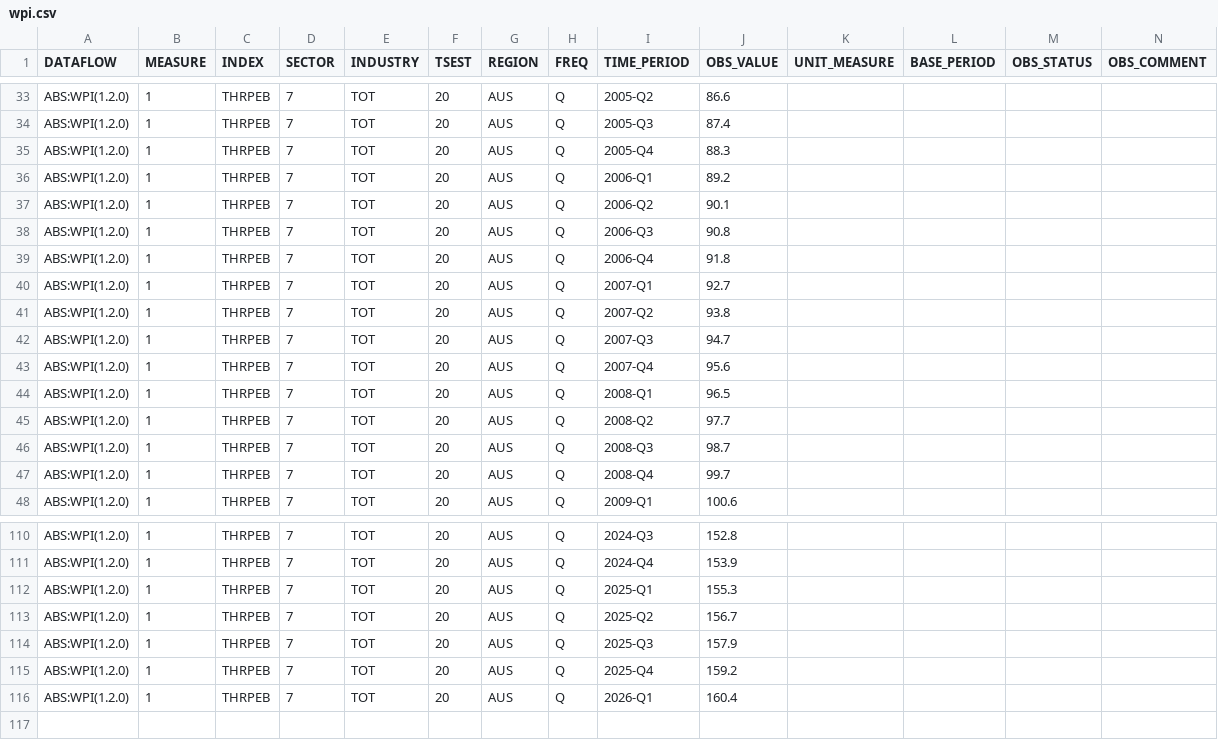
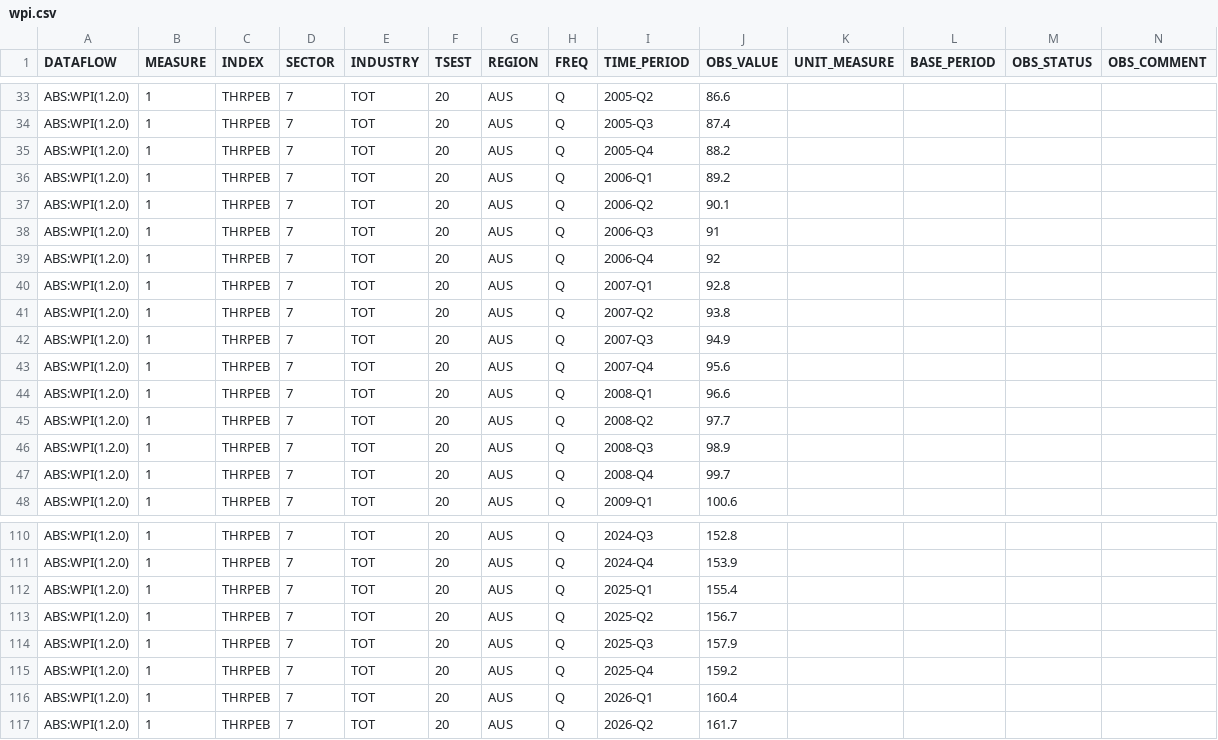
Before and after one commit to x-byrne/AusAbund, a CSV file: data/wpi/wpi.csv, drawn as a sheet; only a part is shown, gaps mark what is left out; the diff covers the shown part only.

```diff
--- a/data/wpi/wpi.csv
+++ b/data/wpi/wpi.csv
@@ -34,14 +34,14 @@ ABS:WPI(1.2.0),1,THRPEB,7,TOT,20,AUS,Q,2005-Q2,86.6,,,,
 ABS:WPI(1.2.0),1,THRPEB,7,TOT,20,AUS,Q,2005-Q3,87.4,,,,
-ABS:WPI(1.2.0),1,THRPEB,7,TOT,20,AUS,Q,2005-Q4,88.3,,,,
+ABS:WPI(1.2.0),1,THRPEB,7,TOT,20,AUS,Q,2005-Q4,88.2,,,,
 ABS:WPI(1.2.0),1,THRPEB,7,TOT,20,AUS,Q,2006-Q1,89.2,,,,
 ABS:WPI(1.2.0),1,THRPEB,7,TOT,20,AUS,Q,2006-Q2,90.1,,,,
-ABS:WPI(1.2.0),1,THRPEB,7,TOT,20,AUS,Q,2006-Q3,90.8,,,,
-ABS:WPI(1.2.0),1,THRPEB,7,TOT,20,AUS,Q,2006-Q4,91.8,,,,
-ABS:WPI(1.2.0),1,THRPEB,7,TOT,20,AUS,Q,2007-Q1,92.7,,,,
+ABS:WPI(1.2.0),1,THRPEB,7,TOT,20,AUS,Q,2006-Q3,91,,,,
+ABS:WPI(1.2.0),1,THRPEB,7,TOT,20,AUS,Q,2006-Q4,92,,,,
+ABS:WPI(1.2.0),1,THRPEB,7,TOT,20,AUS,Q,2007-Q1,92.8,,,,
 ABS:WPI(1.2.0),1,THRPEB,7,TOT,20,AUS,Q,2007-Q2,93.8,,,,
-ABS:WPI(1.2.0),1,THRPEB,7,TOT,20,AUS,Q,2007-Q3,94.7,,,,
+ABS:WPI(1.2.0),1,THRPEB,7,TOT,20,AUS,Q,2007-Q3,94.9,,,,
 ABS:WPI(1.2.0),1,THRPEB,7,TOT,20,AUS,Q,2007-Q4,95.6,,,,
-ABS:WPI(1.2.0),1,THRPEB,7,TOT,20,AUS,Q,2008-Q1,96.5,,,,
+ABS:WPI(1.2.0),1,THRPEB,7,TOT,20,AUS,Q,2008-Q1,96.6,,,,
 ABS:WPI(1.2.0),1,THRPEB,7,TOT,20,AUS,Q,2008-Q2,97.7,,,,
-ABS:WPI(1.2.0),1,THRPEB,7,TOT,20,AUS,Q,2008-Q3,98.7,,,,
+ABS:WPI(1.2.0),1,THRPEB,7,TOT,20,AUS,Q,2008-Q3,98.9,,,,
 ABS:WPI(1.2.0),1,THRPEB,7,TOT,20,AUS,Q,2008-Q4,99.7,,,,
@@ -111,3 +111,3 @@ ABS:WPI(1.2.0),1,THRPEB,7,TOT,20,AUS,Q,2024-Q3,152.8,,,,
 ABS:WPI(1.2.0),1,THRPEB,7,TOT,20,AUS,Q,2024-Q4,153.9,,,,
-ABS:WPI(1.2.0),1,THRPEB,7,TOT,20,AUS,Q,2025-Q1,155.3,,,,
+ABS:WPI(1.2.0),1,THRPEB,7,TOT,20,AUS,Q,2025-Q1,155.4,,,,
 ABS:WPI(1.2.0),1,THRPEB,7,TOT,20,AUS,Q,2025-Q2,156.7,,,,
@@ -116 +116,2 @@ ABS:WPI(1.2.0),1,THRPEB,7,TOT,20,AUS,Q,2025-Q4,159.2,,,,
 ABS:WPI(1.2.0),1,THRPEB,7,TOT,20,AUS,Q,2026-Q1,160.4,,,,
+ABS:WPI(1.2.0),1,THRPEB,7,TOT,20,AUS,Q,2026-Q2,161.7,,,,
```
Also changed, not shown: 5 edited cells elsewhere in this file, 8 other files.
